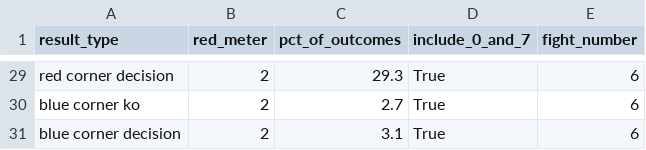
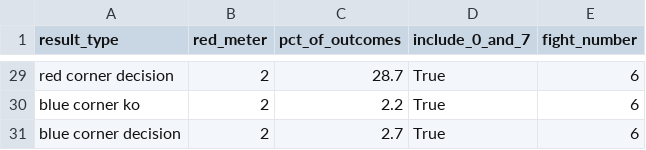
Before and after one commit to MarshallKrakauer/BetAndBrawl, a CSV file: all_results.csv, drawn as a sheet; only a part is shown, gaps mark what is left out; the diff covers the shown part only; the diff names each change by its address in the sheet, - before the commit and + after, or states it on an @@ line.

```diff
--- a/all_results.csv
+++ b/all_results.csv
-C29 (pct_of_outcomes): 29.3
+C29 (pct_of_outcomes): 28.7
-C30 (pct_of_outcomes): 2.7
+C30 (pct_of_outcomes): 2.2
-C31 (pct_of_outcomes): 3.1
+C31 (pct_of_outcomes): 2.7
```
Also changed, not shown: 26 edited cells elsewhere in this file, 1 other file.
